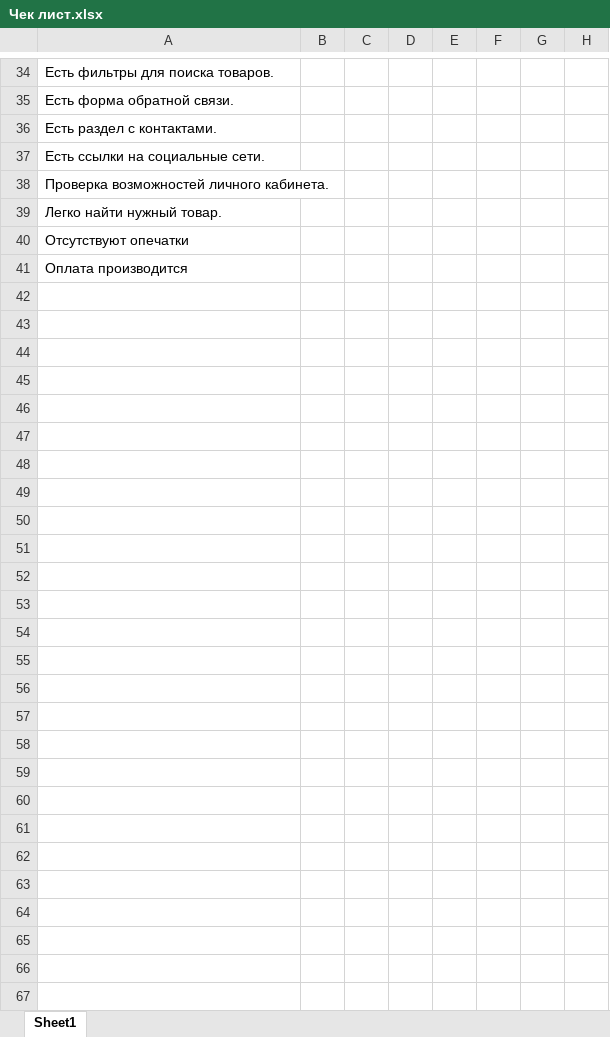
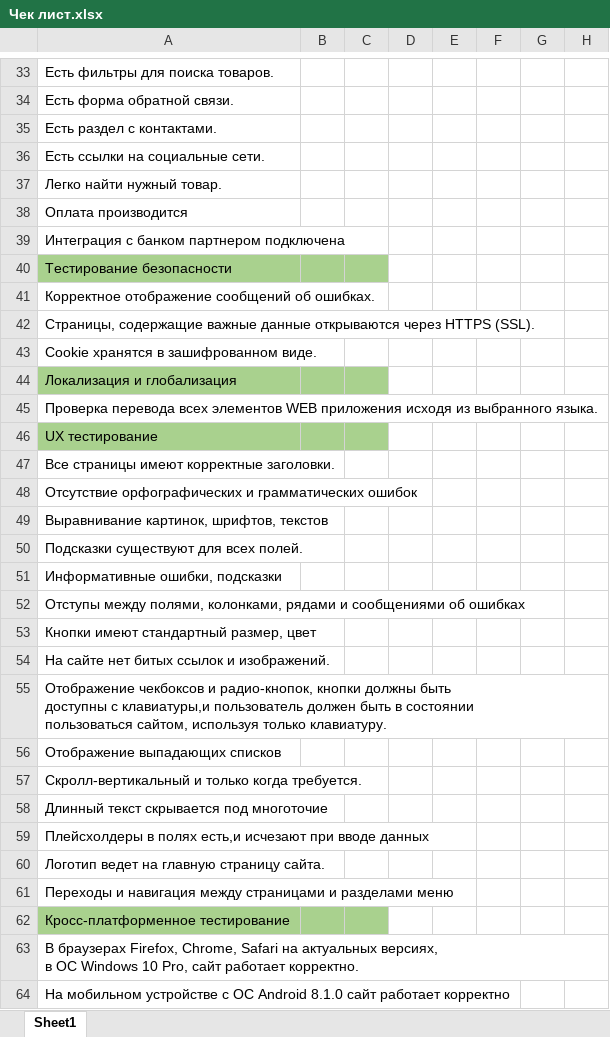
Before and after one commit to Blakkatz/BLAKKATZ, an Excel workbook: Чек лист.xlsx, sheet Sheet1, drawn as a sheet; only a part is shown, gaps mark what is left out; values as stored, in another font and other column widths than the file's, no borders; table styles not drawn; removed rows and columns are numbered as before the commit, all else as after; rows hold the shown columns only; ↵ is a line break in a cell; the diff covers the shown part only; the diff names each change by its address in the sheet, - before the commit and + after, or states it on an @@ line.

```diff
--- a/Чек лист.xlsx (sheet Sheet1)
+++ b/Чек лист.xlsx (sheet Sheet1)
-row 38: Проверка возможностей личного кабинета.
-row 40: Отсутствуют опечатки
+row 39: Интеграция с банком партнером подключена
+row 40: Тестирование безопасности
+row 41: Корректное отображение сообщений об ошибках.
+row 42: Страницы, содержащие важные данные открываются через HTTPS (SSL).
+row 43: Cookie хранятся в зашифрованном виде.
+row 44: Локализация и глобализация
+row 45: Проверка перевода всех элементов WEB приложения исходя из выбранного языка.
+row 46: UX тестирование
+row 47: Все страницы имеют корректные заголовки.
+row 48: Отсутствие орфографических и грамматических ошибок
+row 49: Выравнивание картинок, шрифтов, текстов
+row 50: Подсказки существуют для всех полей.
+row 51: Информативные ошибки, подсказки
+row 52: Отступы между полями, колонками, рядами и сообщениями об ошибках
+row 53: Кнопки имеют стандартный размер, цвет
+row 54: На сайте нет битых ссылок и изображений.
+row 55: Отображение чекбоксов и радио-кнопок, кнопки должны быть ↵ доступны с клавиатуры,и пользователь должен быть в состоянии ↵ пользоваться сайтом, используя только клавиатуру.
+row 56: Отображение выпадающих списков
+row 57: Скролл-вертикальный и только когда требуется.
+row 58: Длинный текст скрывается под многоточие
+row 59: Плейсхолдеры в полях есть,и исчезают при вводе данных
+row 60: Логотип ведет на главную страницу сайта.
+row 61: Переходы и навигация между страницами и разделами меню
+row 62: Кросс-платформенное тестирование
+row 63: В браузерах Firefox, Chrome, Safari на актуальных версиях, ↵ в ОС Windows 10 Pro, сайт работает корректно.
+row 64: На мобильном устройстве с ОС Android 8.1.0 cайт работает корректно
```
Also changed, not shown: 2 added rows, 3 removed rows, 3 moved rows, 5 edited cells and cell formats elsewhere in this sheet, Тест кейсы для сайта Собаседник..xlsx, 12 other files.
